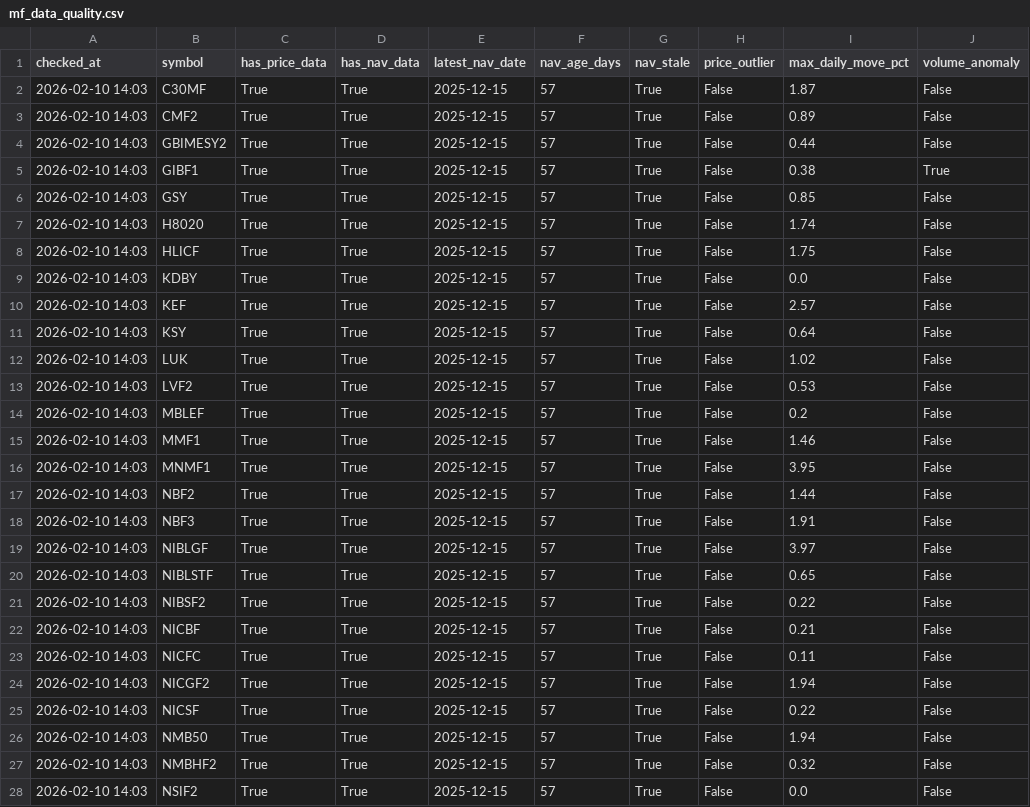
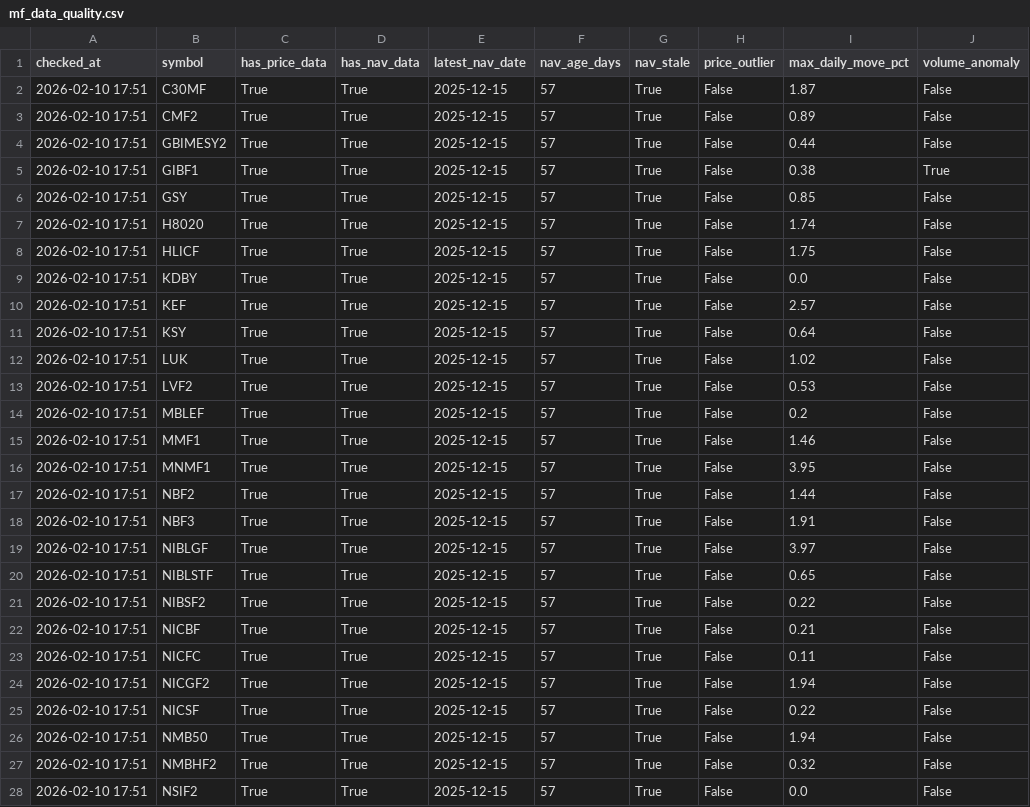
Before and after one commit to Uknowme-h/nepal-mf-quant, a CSV file: data/processed/mf_data_quality.csv, drawn as a sheet; only a part is shown; the diff covers the shown part only; the diff names each change by its address in the sheet, - before the commit and + after, or states it on an @@ line.

```diff
--- a/data/processed/mf_data_quality.csv
+++ b/data/processed/mf_data_quality.csv
-A2:A28 (checked_at): 2026-02-10 14:03
+A2:A28 (checked_at): 2026-02-10 17:51
```
Also changed, not shown: 14 edited cells elsewhere in this file, data/raw/fund_universe.csv, 1 other file.
